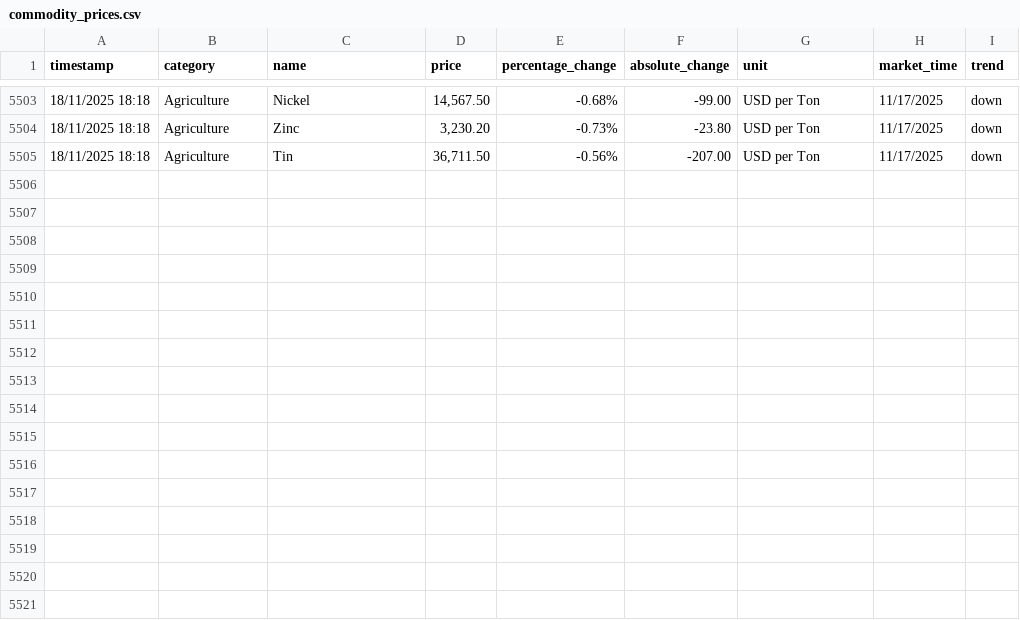
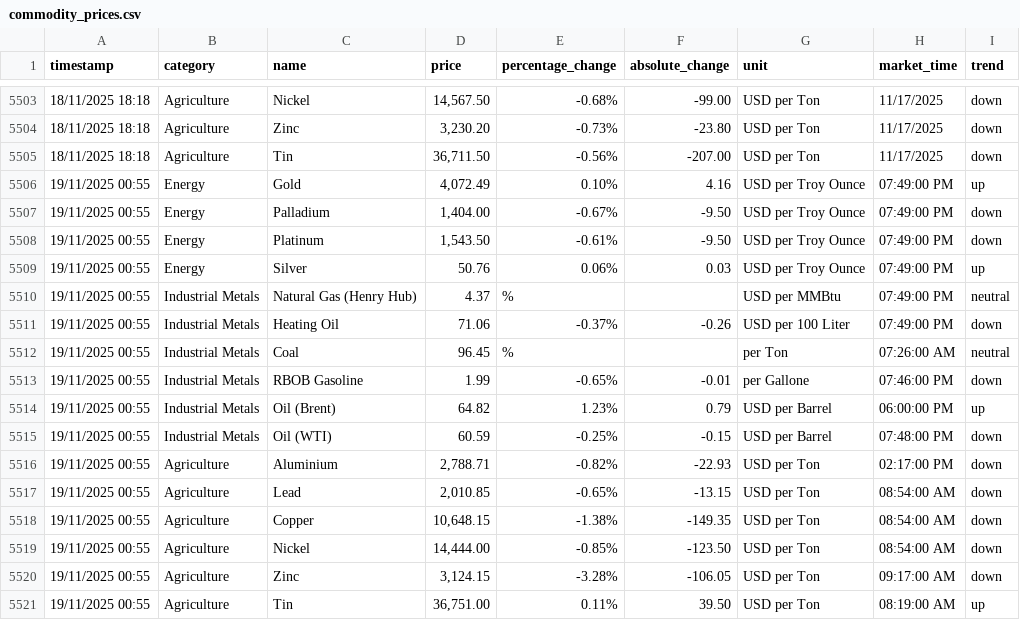
Before and after one commit to yiangostim/commodity-price-scraper, a CSV file: data/commodity_prices.csv, drawn as a sheet; only a part is shown, gaps mark what is left out.

```diff
--- a/data/commodity_prices.csv
+++ b/data/commodity_prices.csv
@@ -5505 +5505,17 @@ timestamp,category,name,price,percentage_change,absolute_change,unit,market_time
 18/11/2025 18:18,Agriculture,Tin,"36,711.50",-0.56%,-207.00,USD per Ton,11/17/2025,down
+19/11/2025 00:55,Energy,Gold,"4,072.49",0.10%,4.16,USD per Troy Ounce,07:49:00 PM,up
+19/11/2025 00:55,Energy,Palladium,"1,404.00",-0.67%,-9.50,USD per Troy Ounce,07:49:00 PM,down
+19/11/2025 00:55,Energy,Platinum,"1,543.50",-0.61%,-9.50,USD per Troy Ounce,07:49:00 PM,down
+19/11/2025 00:55,Energy,Silver,50.76,0.06%,0.03,USD per Troy Ounce,07:49:00 PM,up
+19/11/2025 00:55,Industrial Metals,Natural Gas (Henry Hub),4.37,%,,USD per MMBtu,07:49:00 PM,neutral
+19/11/2025 00:55,Industrial Metals,Heating Oil,71.06,-0.37%,-0.26,USD per 100 Liter,07:49:00 PM,down
+19/11/2025 00:55,Industrial Metals,Coal,96.45,%,,per Ton,07:26:00 AM,neutral
+19/11/2025 00:55,Industrial Metals,RBOB Gasoline,1.99,-0.65%,-0.01,per Gallone,07:46:00 PM,down
+19/11/2025 00:55,Industrial Metals,Oil (Brent),64.82,1.23%,0.79,USD per Barrel,06:00:00 PM,up
+19/11/2025 00:55,Industrial Metals,Oil (WTI),60.59,-0.25%,-0.15,USD per Barrel,07:48:00 PM,down
+19/11/2025 00:55,Agriculture,Aluminium,"2,788.71",-0.82%,-22.93,USD per Ton,02:17:00 PM,down
+19/11/2025 00:55,Agriculture,Lead,"2,010.85",-0.65%,-13.15,USD per Ton,08:54:00 AM,down
+19/11/2025 00:55,Agriculture,Copper,"10,648.15",-1.38%,-149.35,USD per Ton,08:54:00 AM,down
+19/11/2025 00:55,Agriculture,Nickel,"14,444.00",-0.85%,-123.50,USD per Ton,08:54:00 AM,down
+19/11/2025 00:55,Agriculture,Zinc,"3,124.15",-3.28%,-106.05,USD per Ton,09:17:00 AM,down
+19/11/2025 00:55,Agriculture,Tin,"36,751.00",0.11%,39.50,USD per Ton,08:19:00 AM,up
```
Also changed, not shown: 1 other file.
